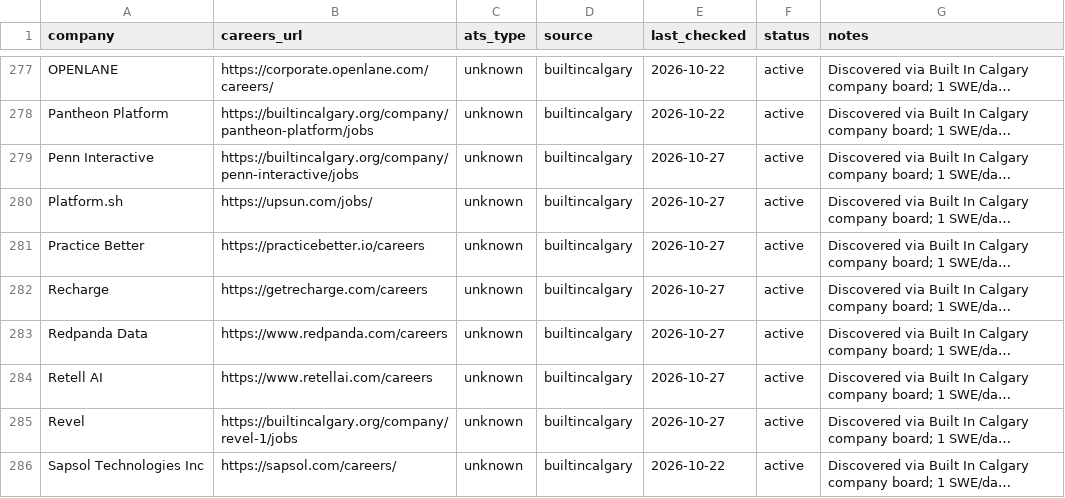
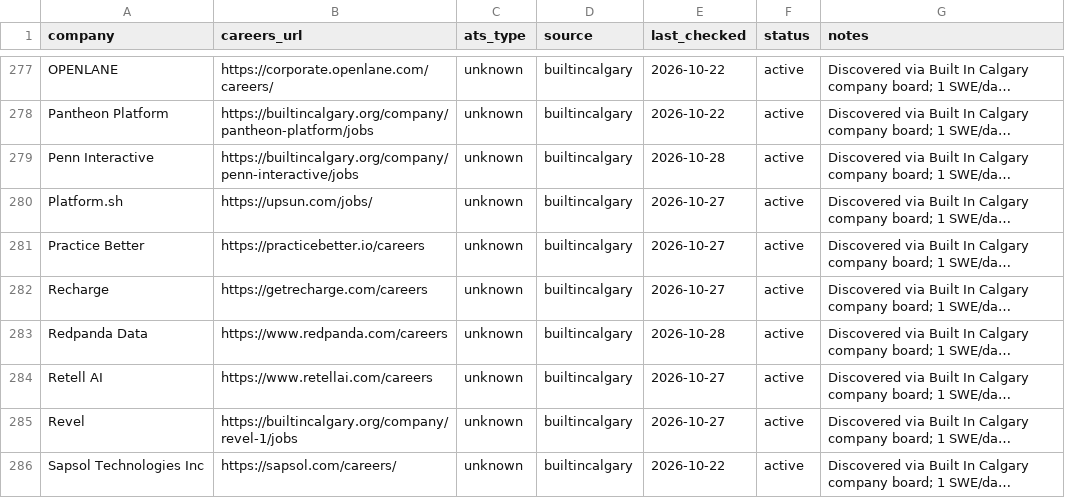
Before and after one commit to opsclawd/career-targets, a CSV file: careers/careers_registry.csv, drawn as a sheet; only a part is shown, gaps mark what is left out; long unchanged cells end in …; the diff covers the shown part only; the diff names each change by its address in the sheet, - before the commit and + after, or states it on an @@ line.

```diff
--- a/careers/careers_registry.csv
+++ b/careers/careers_registry.csv
-E279 (last_checked): 2026-10-27
+E279 (last_checked): 2026-10-28
-E283 (last_checked): 2026-10-27
+E283 (last_checked): 2026-10-28
```
Also changed, not shown: 7 added rows and 39 edited cells elsewhere in this file, 2 other files.
